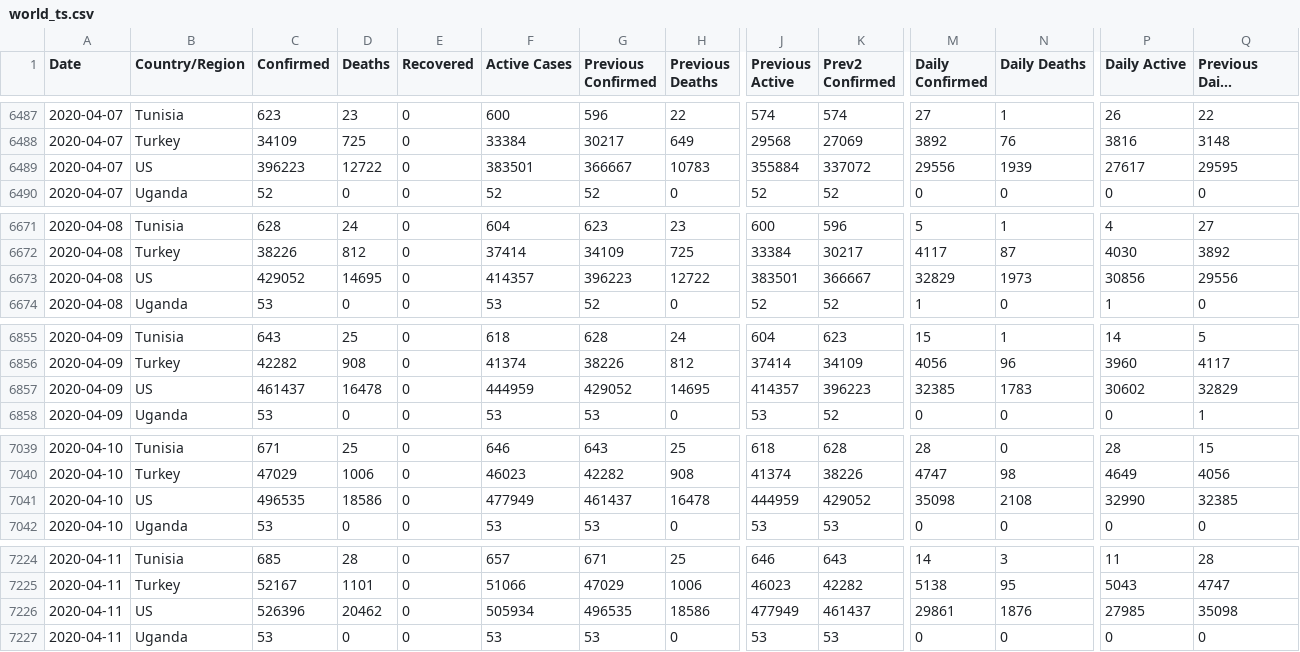
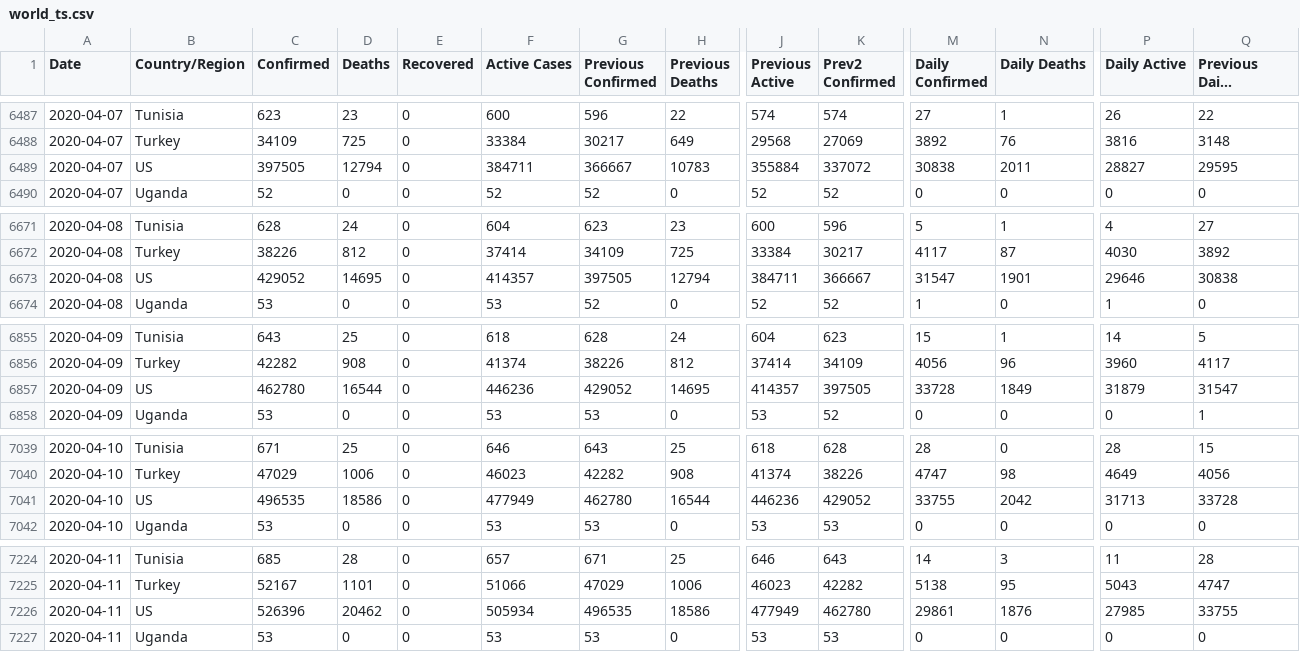
Before and after one commit to fmossott/COVID19-US, a CSV file: data/world_ts.csv, drawn as a sheet; only a part is shown, gaps mark what is left out; long unchanged cells end in …; the diff names each change by its address in the sheet, - before the commit and + after, or states it on an @@ line.

```diff
--- a/data/world_ts.csv
+++ b/data/world_ts.csv
-C6489 (Confirmed): 396223
+C6489 (Confirmed): 397505
-D6489 (Deaths): 12722
+D6489 (Deaths): 12794
-F6489 (Active Cases): 383501
+F6489 (Active Cases): 384711
-M6489 (Daily Confirmed): 29556
+M6489 (Daily Confirmed): 30838
-N6489 (Daily Deaths): 1939
+N6489 (Daily Deaths): 2011
-P6489 (Daily Active): 27617
+P6489 (Daily Active): 28827
-G6673 (Previous Confirmed): 396223
+G6673 (Previous Confirmed): 397505
-H6673 (Previous Deaths): 12722
+H6673 (Previous Deaths): 12794
-J6673 (Previous Active): 383501
+J6673 (Previous Active): 384711
-M6673 (Daily Confirmed): 32829
+M6673 (Daily Confirmed): 31547
-N6673 (Daily Deaths): 1973
+N6673 (Daily Deaths): 1901
-P6673 (Daily Active): 30856
+P6673 (Daily Active): 29646
-Q6673 (Previous Daily Confirmed): 29556
+Q6673 (Previous Daily Confirmed): 30838
-C6857 (Confirmed): 461437
+C6857 (Confirmed): 462780
-D6857 (Deaths): 16478
+D6857 (Deaths): 16544
-F6857 (Active Cases): 444959
+F6857 (Active Cases): 446236
-K6857 (Prev2 Confirmed): 396223
+K6857 (Prev2 Confirmed): 397505
-M6857 (Daily Confirmed): 32385
+M6857 (Daily Confirmed): 33728
-N6857 (Daily Deaths): 1783
+N6857 (Daily Deaths): 1849
-P6857 (Daily Active): 30602
+P6857 (Daily Active): 31879
-Q6857 (Previous Daily Confirmed): 32829
+Q6857 (Previous Daily Confirmed): 31547
-G7041 (Previous Confirmed): 461437
+G7041 (Previous Confirmed): 462780
-H7041 (Previous Deaths): 16478
+H7041 (Previous Deaths): 16544
-J7041 (Previous Active): 444959
+J7041 (Previous Active): 446236
-M7041 (Daily Confirmed): 35098
+M7041 (Daily Confirmed): 33755
-N7041 (Daily Deaths): 2108
+N7041 (Daily Deaths): 2042
-P7041 (Daily Active): 32990
+P7041 (Daily Active): 31713
-Q7041 (Previous Daily Confirmed): 32385
+Q7041 (Previous Daily Confirmed): 33728
-K7226 (Prev2 Confirmed): 461437
+K7226 (Prev2 Confirmed): 462780
-Q7226 (Previous Daily Confirmed): 35098
+Q7226 (Previous Daily Confirmed): 33755
```
Also changed, not shown: data/ts_raw.csv.
